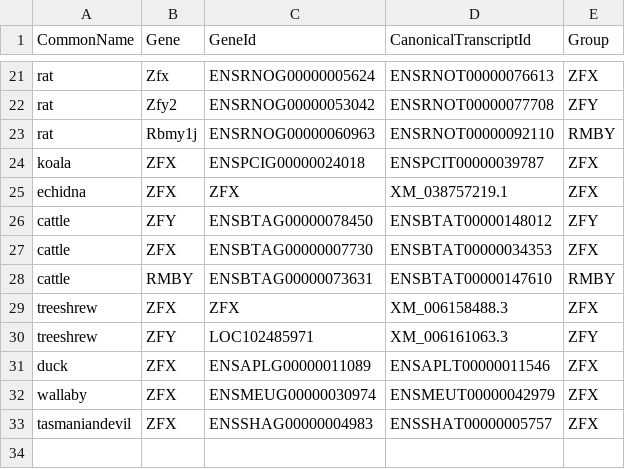
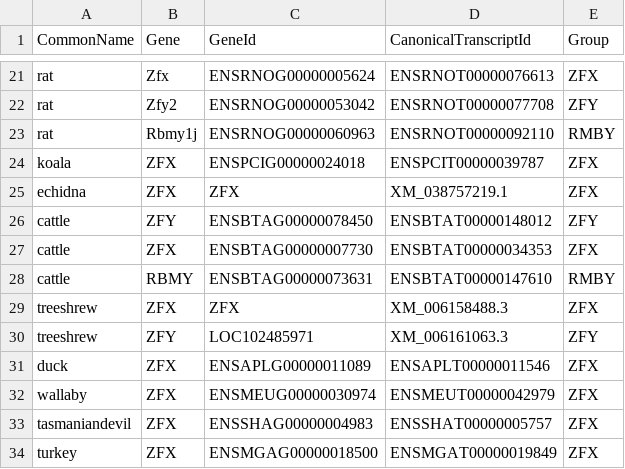
Before and after one commit to bmskinner/zfy_splicing, a CSV file: metadata/gene_locations.csv, drawn as a sheet; only a part is shown, gaps mark what is left out.

```diff
--- a/metadata/gene_locations.csv
+++ b/metadata/gene_locations.csv
@@ -27,3 +27,3 @@ cattle,ZFY,ENSBTAG00000078450,ENSBTAT00000148012,ZFY
 cattle,ZFX,ENSBTAG00000007730,ENSBTAT00000034353,ZFX
-cattle,RMBY,ENSBTAG00000073631,ENSBTAT00000147610,RMBY
+cattle,RBMY,ENSBTAG00000073631,ENSBTAT00000147610,RMBY
 treeshrew,ZFX,ZFX,XM_006158488.3,ZFX
@@ -33 +33,2 @@ wallaby,ZFX,ENSMEUG00000030974,ENSMEUT00000042979,ZFX
 tasmaniandevil,ZFX,ENSSHAG00000004983,ENSSHAT00000005757,ZFX
+turkey,ZFX,ENSMGAG00000018500,ENSMGAT00000019849,ZFX
```
Also changed, not shown: metadata/genomes.csv, 3 other files.
